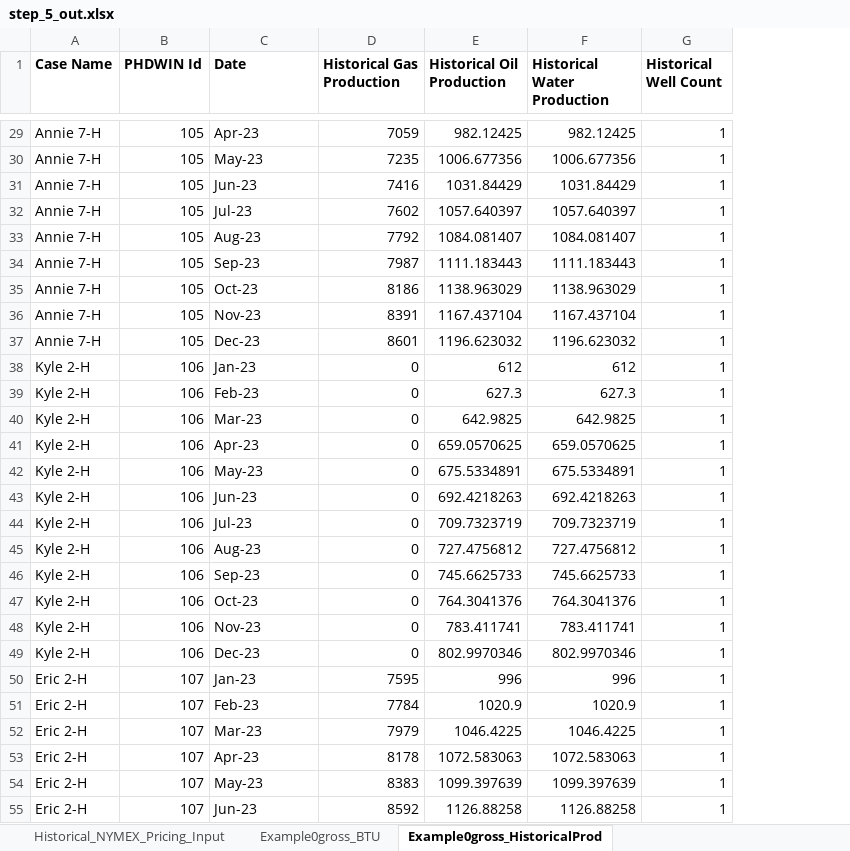
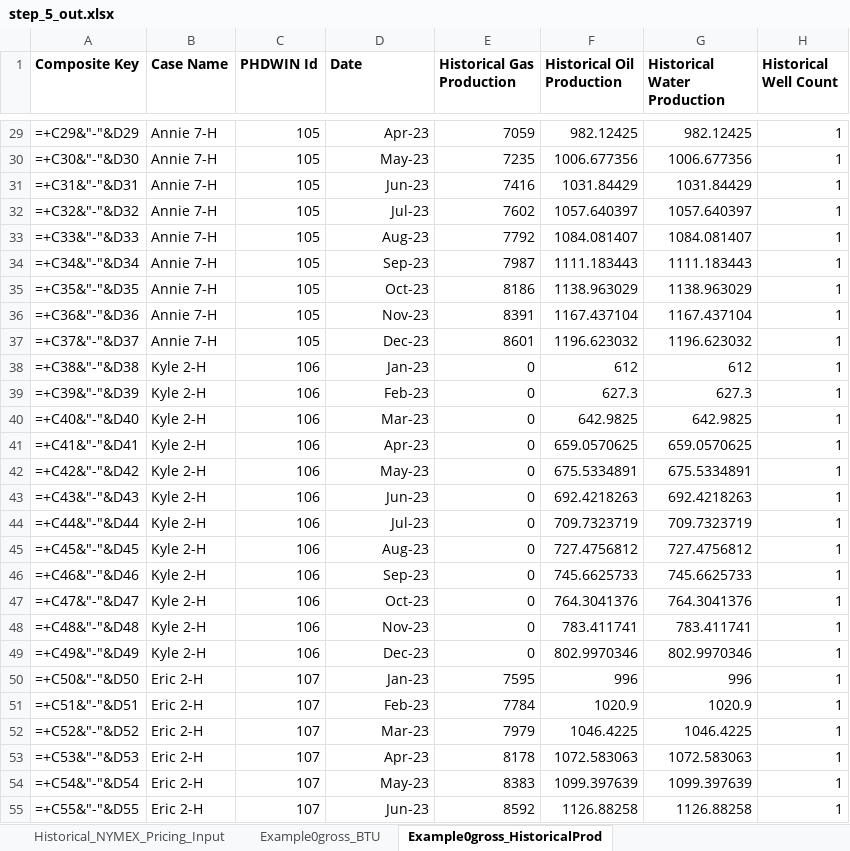
Before and after one commit to DaniyalFaraz2003/Excel-LOS-Automation, an Excel workbook: bot_outputs/step_5_out.xlsx, sheet Example0gross_HistoricalProd, drawn as a sheet; only a part is shown, gaps mark what is left out; values as stored, in another font and other column widths than the file's, no borders; formulas without a stored value are shown as written; addresses are those after the commit; the diff covers the shown part only; the diff names each change by its address in the sheet, - before the commit and + after, or states it on an @@ line.

```diff
--- a/bot_outputs/step_5_out.xlsx (sheet Example0gross_HistoricalProd)
+++ b/bot_outputs/step_5_out.xlsx (sheet Example0gross_HistoricalProd)
+column A (Composite Key), rows 29-55: =+C29&"-"&D29 | =+C30&"-"&D30 | =+C31&"-"&D31 | =+C32&"-"&D32 | =+C33&"-"&D33 | =+C34&"-"&D34 | =+C35&"-"&D35 | =+C36&"-"&D36 | =+C37&"-"&D37 | =+C38&"-"&D38 | =+C39&"-"&D39 | =+C40&"-"&D40 | =+C41&"-"&D41 | =+C42&"-"&D42 | =+C43&"-"&D43 | =+C44&"-"&D44 | =+C45&"-"&D45 | =+C46&"-"&D46 | =+C47&"-"&D47 | =+C48&"-"&D48 | =+C49&"-"&D49 | =+C50&"-"&D50 | =+C51&"-"&D51 | =+C52&"-"&D52 | =+C53&"-"&D53 | =+C54&"-"&D54 | =+C55&"-"&D55
-D29:D55 alignment: left
+D29:D55 alignment: right
```
Also changed, not shown: cell formats elsewhere in this sheet, sheet Example0gross_LOS, bot_outputs/step_0_out.xlsx, 1 other file.
